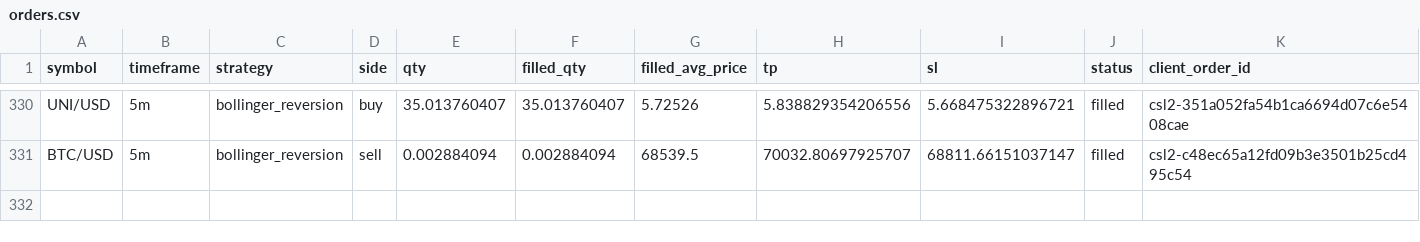
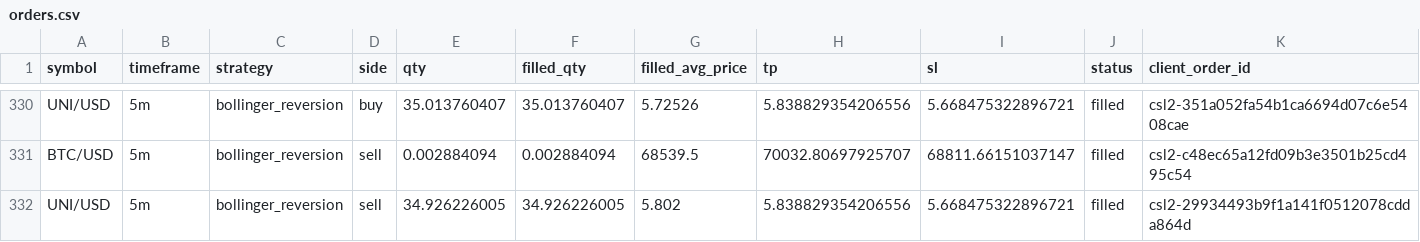
Before and after one commit to Rand0mUs3r-afk/CryptoStrategyLab, a CSV file: orders.csv, drawn as a sheet; only a part is shown, gaps mark what is left out; rows hold the shown columns only; the diff names each change by its address in the sheet, - before the commit and + after, or states it on an @@ line.

```diff
--- a/orders.csv
+++ b/orders.csv
+row 332: UNI/USD | 5m | bollinger_reversion | sell | 34.926226005 | 34.926226005 | 5.802 | 5.838829354206556 | 5.668475322896721 | filled | csl2-29934493b9f1a141f0512078cdda864d
```
Also changed, not shown: closed_trades.csv, entry_decisions.csv, 10 other files.
